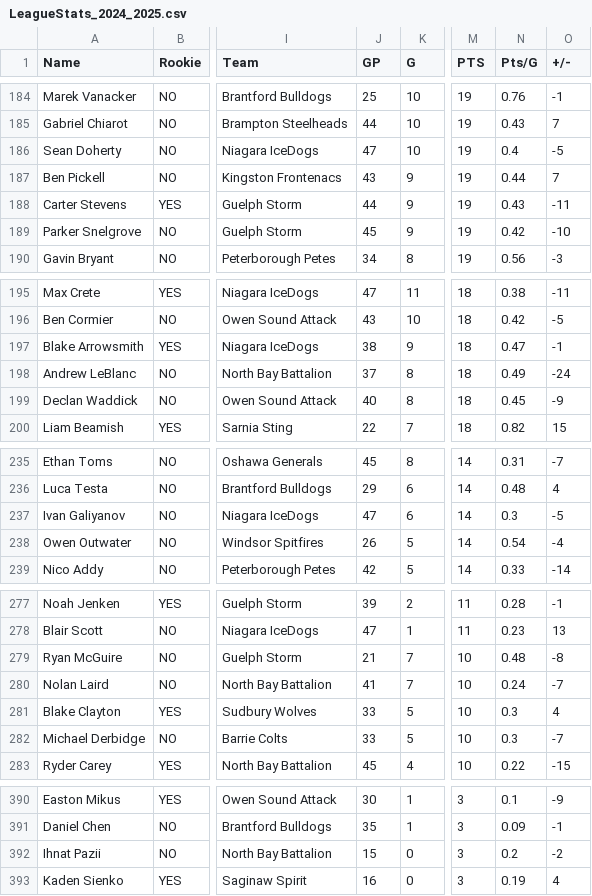
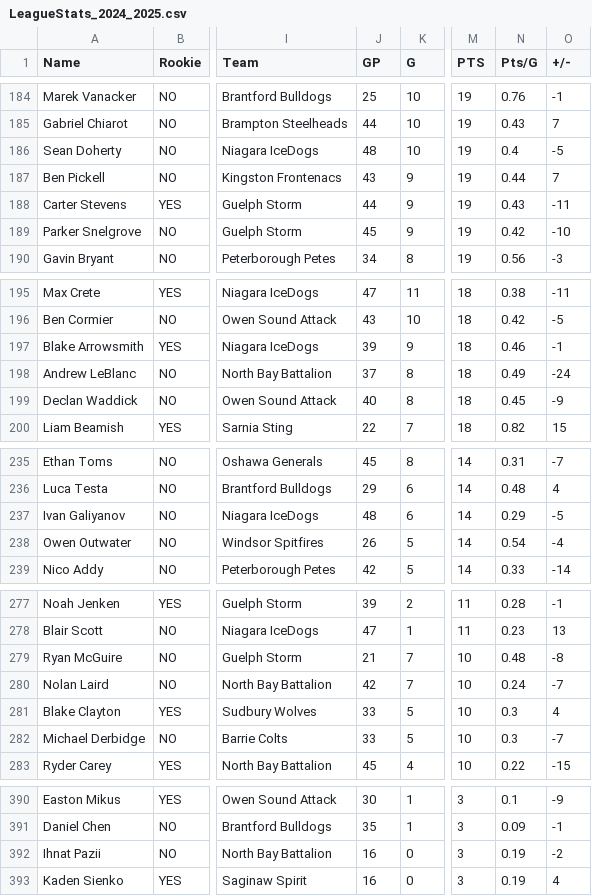
Before and after one commit to NoahCornish/OHL_python, a CSV file: docs/OHL_STATS/LeagueStats_2024_2025.csv, drawn as a sheet; only a part is shown, gaps mark what is left out; the diff covers the shown part only; the diff names each change by its address in the sheet, - before the commit and + after, or states it on an @@ line.

```diff
--- a/docs/OHL_STATS/LeagueStats_2024_2025.csv
+++ b/docs/OHL_STATS/LeagueStats_2024_2025.csv
-J186 (GP): 47
+J186 (GP): 48
-J197 (GP): 38
+J197 (GP): 39
-N197 (Pts/G): 0.47
+N197 (Pts/G): 0.46
-J237 (GP): 47
+J237 (GP): 48
-N237 (Pts/G): 0.3
+N237 (Pts/G): 0.29
-J280 (GP): 41
+J280 (GP): 42
-J392 (GP): 15
+J392 (GP): 16
-N392 (Pts/G): 0.2
+N392 (Pts/G): 0.19
```
Also changed, not shown: 10 edited cells elsewhere in this file.
